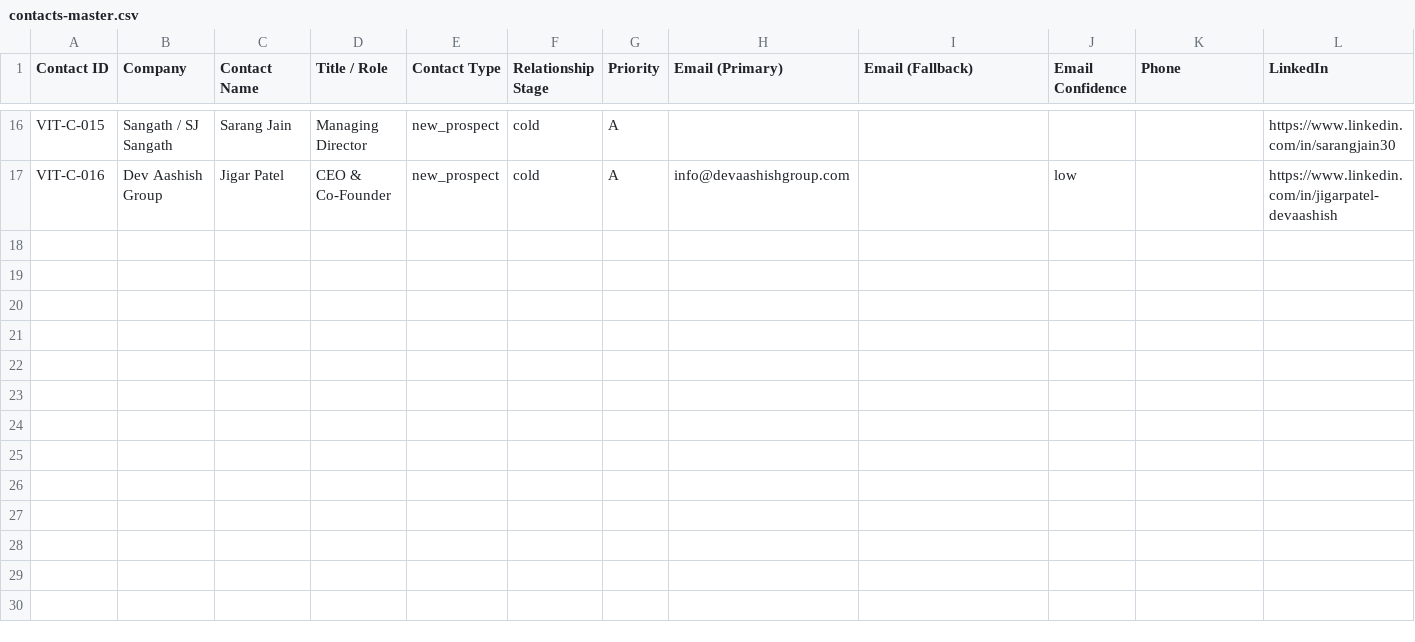
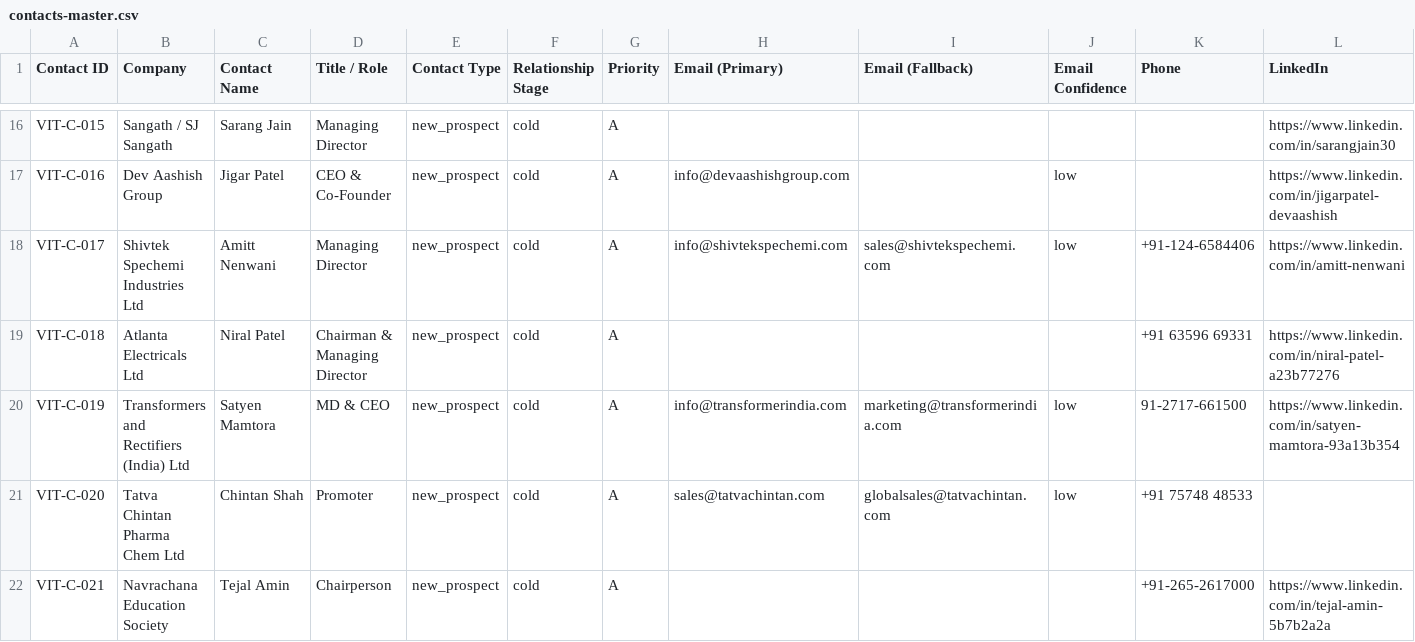
Before and after one commit to JagPat/Vitan-BrandBuilding, a CSV file: Business development/shared-workspace/contacts-master.csv, drawn as a sheet; only a part is shown, gaps mark what is left out; rows hold the shown columns only; the diff names each change by its address in the sheet, - before the commit and + after, or states it on an @@ line.

```diff
--- a/Business development/shared-workspace/contacts-master.csv
+++ b/Business development/shared-workspace/contacts-master.csv
+row 18: VIT-C-017 | Shivtek Spechemi Industries Ltd | Amitt Nenwani | Managing Director | new_prospect | cold | A | info@shivtekspechemi.com | sales@shivtekspechemi.com | low | +91-124-6584406 | https://www.linkedin.com/in/amitt-nenwani
+row 19: VIT-C-018 | Atlanta Electricals Ltd | Niral Patel | Chairman & Managing Director | new_prospect | cold | A |  |  |  | +91 63596 69331 | https://www.linkedin.com/in/niral-patel-a23b77276
+row 20: VIT-C-019 | Transformers and Rectifiers (India) Ltd | Satyen Mamtora | MD & CEO | new_prospect | cold | A | info@transformerindia.com | marketing@transformerindia.com | low | 91-2717-661500 | https://www.linkedin.com/in/satyen-mamtora-93a13b354
+row 21: VIT-C-020 | Tatva Chintan Pharma Chem Ltd | Chintan Shah | Promoter | new_prospect | cold | A | sales@tatvachintan.com | globalsales@tatvachintan.com | low | +91 75748 48533
+row 22: VIT-C-021 | Navrachana Education Society | Tejal Amin | Chairperson | new_prospect | cold | A |  |  |  | +91-265-2617000 | https://www.linkedin.com/in/tejal-amin-5b7b2a2a
```
Also changed, not shown: 1 other file.
